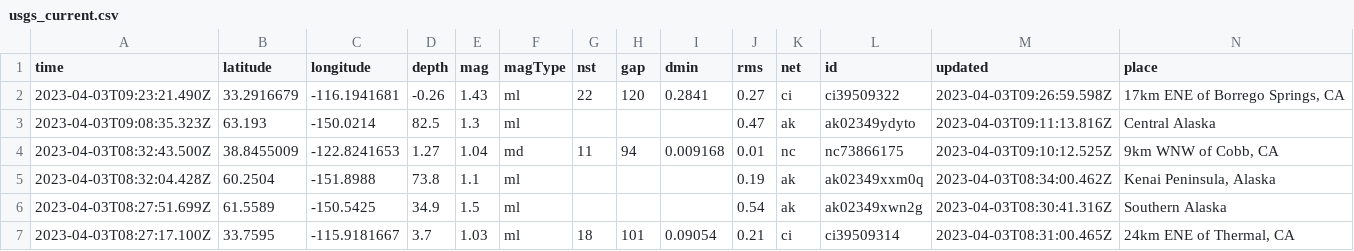
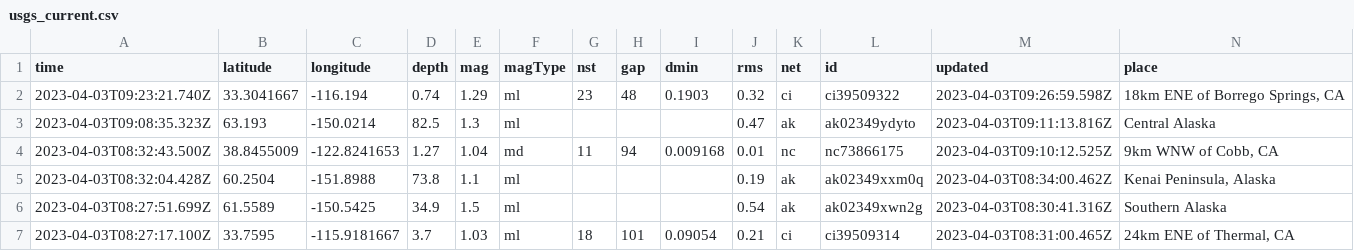
Before and after one commit to jemmastephenson/my-data-robot, a CSV file: usgs_current.csv, drawn as a sheet; only a part is shown; removed rows and columns are numbered as before the commit, all else as after; rows hold the shown columns only; the diff names each change by its address in the sheet, - before the commit and + after, or states it on an @@ line.

```diff
--- a/usgs_current.csv
+++ b/usgs_current.csv
-row 2: 2023-04-03T09:23:21.490Z | 33.2916679 | -116.1941681 | -0.26 | 1.43 | ml | 22 | 120 | 0.2841 | 0.27 | ci | ci39509322 | 2023-04-03T09:26:59.598Z | 17km ENE of Borrego Springs, CA
+row 2: 2023-04-03T09:23:21.740Z | 33.3041667 | -116.194 | 0.74 | 1.29 | ml | 23 | 48 | 0.1903 | 0.32 | ci | ci39509322 | 2023-04-03T09:26:59.598Z | 18km ENE of Borrego Springs, CA
```
